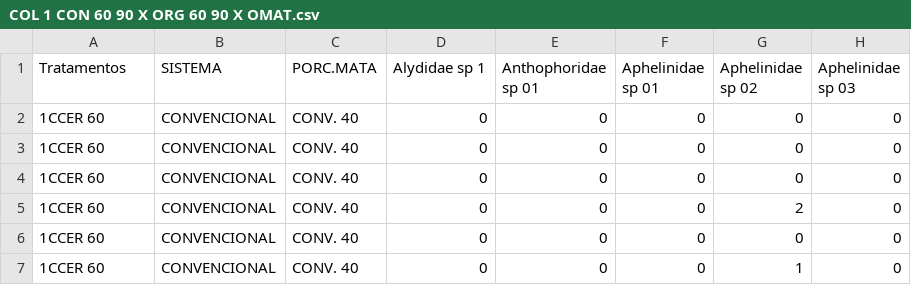
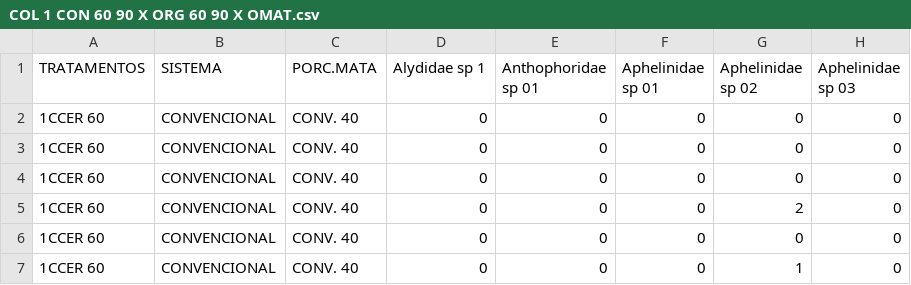
Before and after one commit to Lab-Con/PEDRO_MS, a CSV file: COL 1 CON 60 90 X ORG 60 90 X OMAT.csv, drawn as a sheet; only a part is shown; the diff names each change by its address in the sheet, - before the commit and + after, or states it on an @@ line.

Commit message:
Add files via upload

```diff
--- a/COL 1 CON 60 90 X ORG 60 90 X OMAT.csv
+++ b/COL 1 CON 60 90 X ORG 60 90 X OMAT.csv
-A1: Tratamentos
+A1: TRATAMENTOS
```
